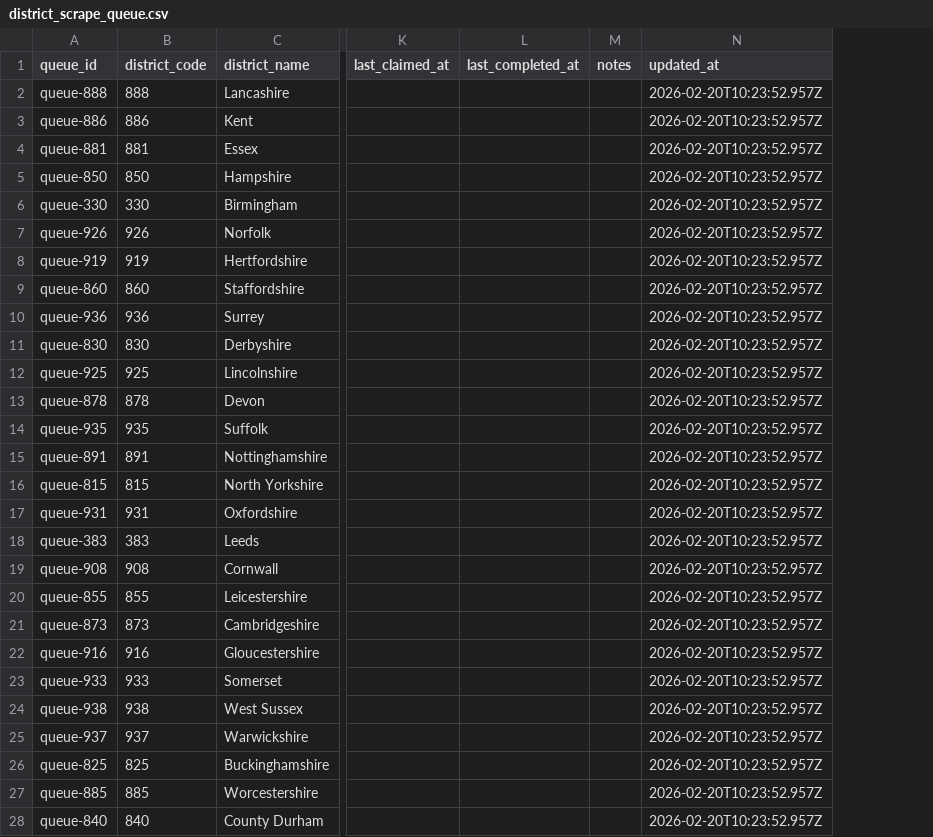
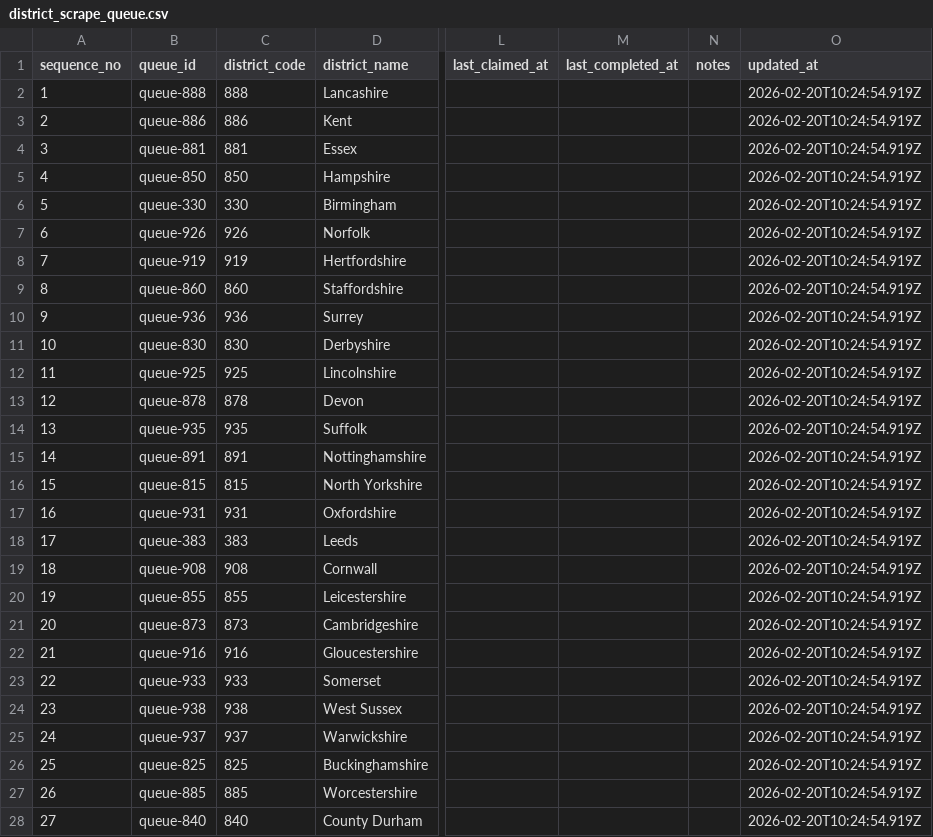
Before and after one commit to simonbullows/Become-Inspired-Workshop-System, a CSV file: data/kosmos/exports/district_scrape_queue.csv, drawn as a sheet; only a part is shown, gaps mark what is left out; addresses are those after the commit; the diff covers the shown part only; the diff names each change by its address in the sheet, - before the commit and + after, or states it on an @@ line.

Commit message:
Add explicit queue numbering for district-by-district Jeeves workflow

```diff
--- a/data/kosmos/exports/district_scrape_queue.csv
+++ b/data/kosmos/exports/district_scrape_queue.csv
+column A (sequence_no), rows 2-28: 1 | 2 | 3 | 4 | 5 | 6 | 7 | 8 | 9 | 10 | 11 | 12 | 13 | 14 | 15 | 16 | 17 | 18 | 19 | 20 | 21 | 22 | 23 | 24 | 25 | 26 | 27
-O2:O28 (updated_at): 2026-02-20T10:23:52.957Z
+O2:O28 (updated_at): 2026-02-20T10:24:54.919Z
```
Also changed, not shown: 126 edited cells elsewhere in this file, 2 other files.
